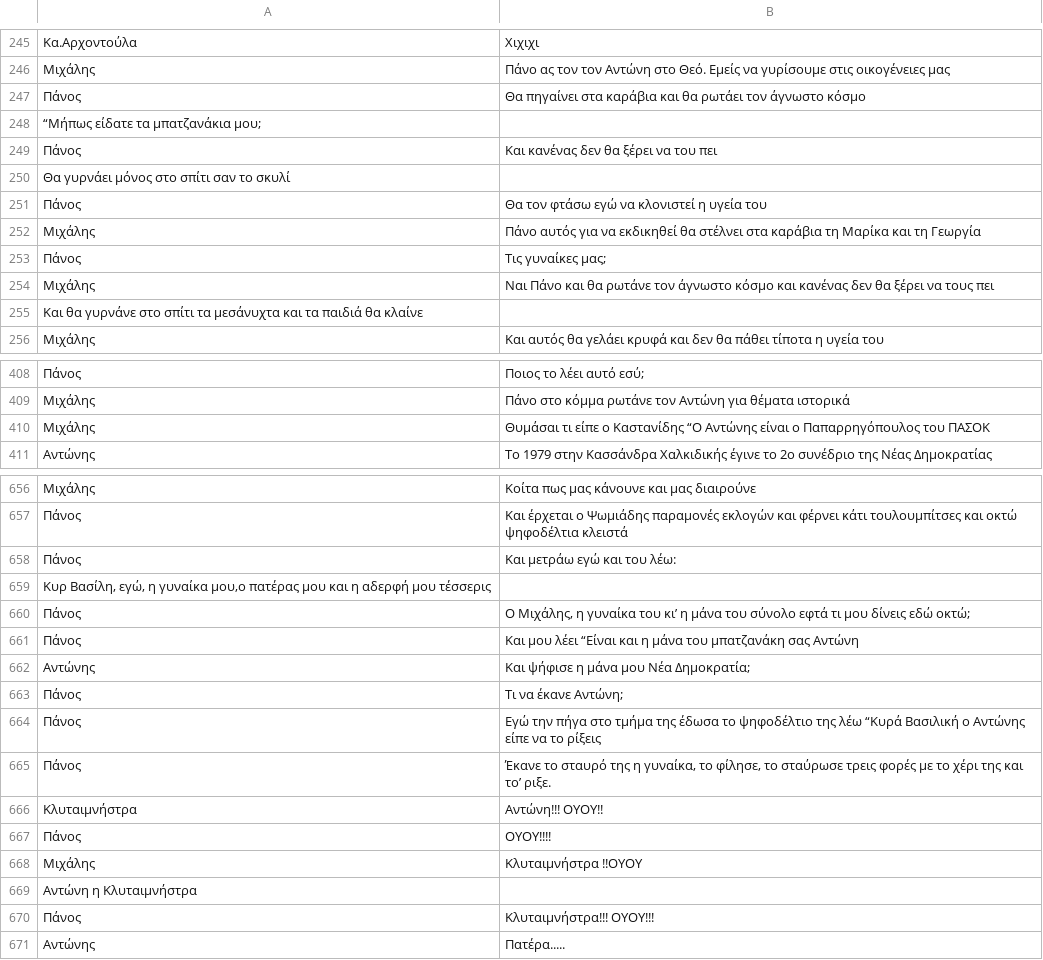
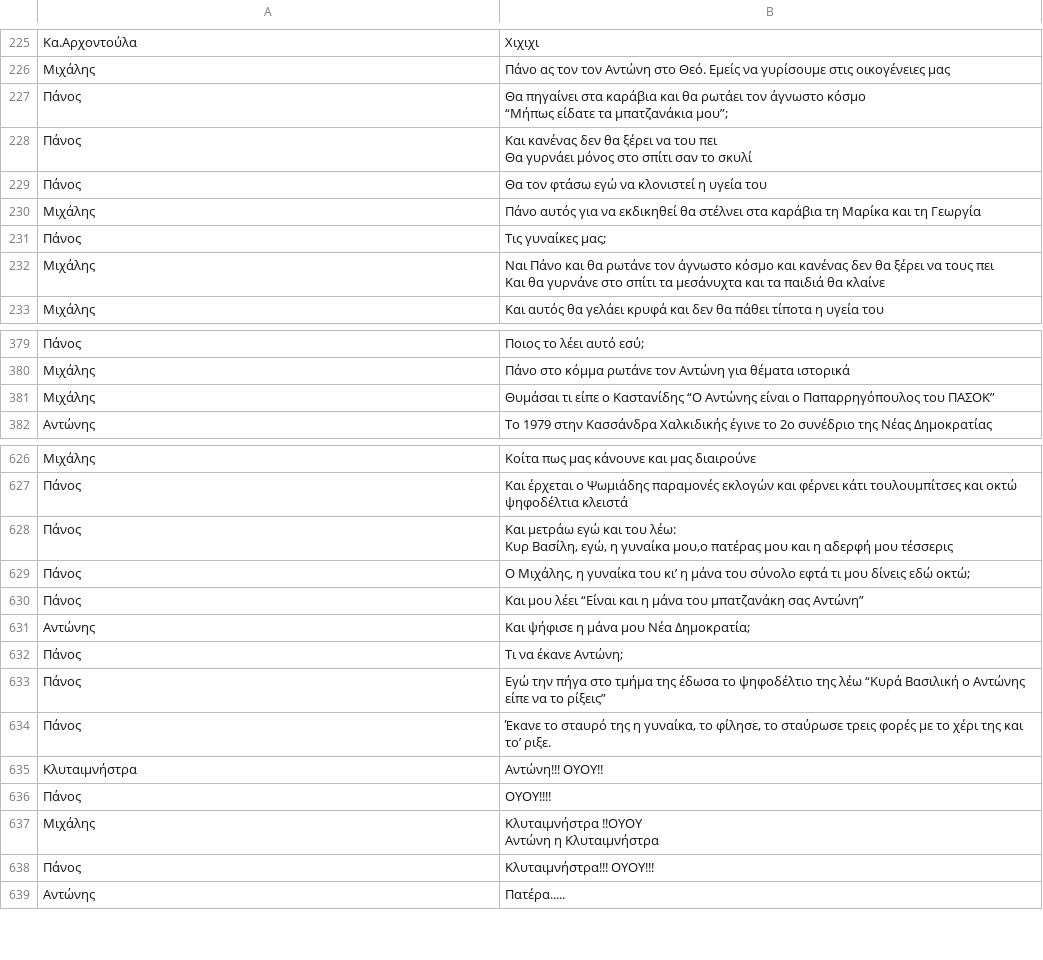
Before and after one commit to p-charis/As-Perimenoun-Oi-Gynaikes, a CSV file: as-perimenoun-oi-gynaikes.csv, drawn as a sheet; only a part is shown, gaps mark what is left out; the diff covers the shown part only.

```diff
--- a/as-perimenoun-oi-gynaikes.csv
+++ b/as-perimenoun-oi-gynaikes.csv
@@ -246,6 +246,6 @@
 Μιχάλης	  Πάνο ας τον τον Αντώνη στο Θεό. Εμείς να γυρίσουμε στις οικογένειες μας
-Πάνος	   Θα πηγαίνει στα καράβια και θα ρωτάει τον άγνωστο κόσμο
-“Μήπως είδατε τα μπατζανάκια μου;
-Πάνος	   Και κανένας δεν θα ξέρει να του πει
-Θα γυρνάει μόνος στο σπίτι σαν το σκυλί
+Πάνος	"   Θα πηγαίνει στα καράβια και θα ρωτάει τον άγνωστο κόσμο
+“Μήπως είδατε τα μπατζανάκια μου”;"
+Πάνος	"   Και κανένας δεν θα ξέρει να του πει
+Θα γυρνάει μόνος στο σπίτι σαν το σκυλί"
 Πάνος	   Θα τον φτάσω εγώ να κλονιστεί η υγεία του
@@ -253,4 +253,4 @@
 Πάνος	   Τις γυναίκες μας;
-Μιχάλης	   Ναι Πάνο και θα ρωτάνε τον άγνωστο κόσμο και κανένας δεν θα ξέρει να τους πει
-Και θα γυρνάνε στο σπίτι τα μεσάνυχτα και τα παιδιά θα κλαίνε
+Μιχάλης	"   Ναι Πάνο και θα ρωτάνε τον άγνωστο κόσμο και κανένας δεν θα ξέρει να τους πει
+Και θα γυρνάνε στο σπίτι τα μεσάνυχτα και τα παιδιά θα κλαίνε"
 Μιχάλης	   Και αυτός θα γελάει κρυφά και δεν θα πάθει τίποτα η υγεία του
@@ -409,3 +409,3 @@
 Μιχάλης	  Πάνο στο κόμμα ρωτάνε τον Αντώνη για θέματα ιστορικά
-Μιχάλης	  Θυμάσαι τι είπε ο Καστανίδης “Ο Αντώνης είναι ο Παπαρρηγόπουλος του ΠΑΣΟΚ
+Μιχάλης	  Θυμάσαι τι είπε ο Καστανίδης “Ο Αντώνης είναι ο Παπαρρηγόπουλος του ΠΑΣΟΚ”
 Αντώνης	  Το 1979 στην Κασσάνδρα Χαλκιδικής έγινε το 2ο συνέδριο της Νέας Δημοκρατίας
@@ -657,9 +657,9 @@
 Πάνος	   Και έρχεται ο Ψωμιάδης παραμονές εκλογών και φέρνει κάτι τουλουμπίτσες και οκτώ ψηφοδέλτια κλειστά
-Πάνος	   Και μετράω εγώ και του λέω:
-Κυρ Βασίλη, εγώ, η γυναίκα μου,ο πατέρας μου και η αδερφή μου τέσσερις
+Πάνος	"   Και μετράω εγώ και του λέω:
+Κυρ Βασίλη, εγώ, η γυναίκα μου,ο πατέρας μου και η αδερφή μου τέσσερις"
 Πάνος	   Ο Μιχάλης, η γυναίκα του κι’ η μάνα του σύνολο εφτά τι μου δίνεις εδώ οκτώ;
-Πάνος	   Και μου λέει “Είναι και η μάνα του μπατζανάκη σας Αντώνη
+Πάνος	   Και μου λέει “Είναι και η μάνα του μπατζανάκη σας Αντώνη”
 Αντώνης	   Και ψήφισε η μάνα μου Νέα Δημοκρατία;
 Πάνος	   Τι να έκανε Αντώνη;
-Πάνος	   Εγώ την πήγα στο τμήμα της έδωσα το ψηφοδέλτιο της λέω “Κυρά Βασιλική ο Αντώνης είπε να το ρίξεις
+Πάνος	   Εγώ την πήγα στο τμήμα της έδωσα το ψηφοδέλτιο της λέω “Κυρά Βασιλική ο Αντώνης είπε να το ρίξεις”
 Πάνος	   Έκανε το σταυρό της η γυναίκα, το φίλησε, το σταύρωσε τρεις φορές με το χέρι της και το’ ριξε.
@@ -667,4 +667,4 @@
 Πάνος	   ΟΥΟΥ!!!!
-Μιχάλης	   Κλυταιμνήστρα !!ΟΥΟΥ
-Αντώνη η Κλυταιμνήστρα
+Μιχάλης	"   Κλυταιμνήστρα !!ΟΥΟΥ
+Αντώνη η Κλυταιμνήστρα"
 Πάνος	   Κλυταιμνήστρα!!! ΟΥΟΥ!!!
```
Also changed, not shown: 34 removed rows and 64 edited cells elsewhere in this file.
